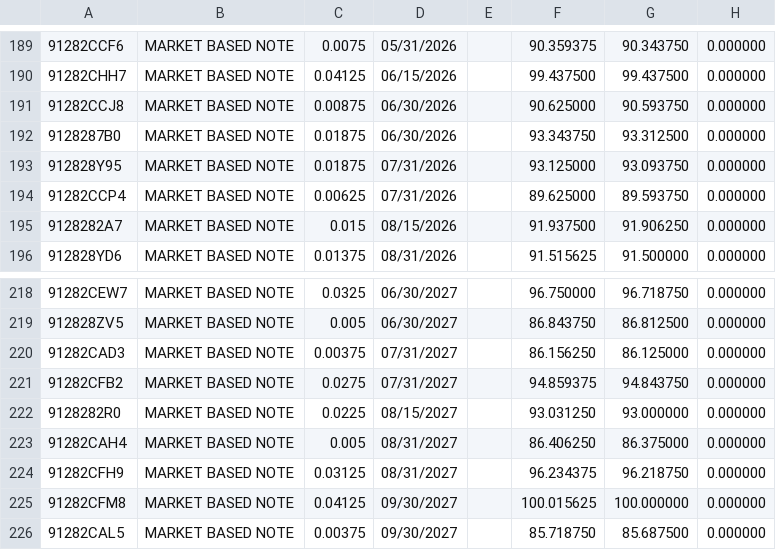
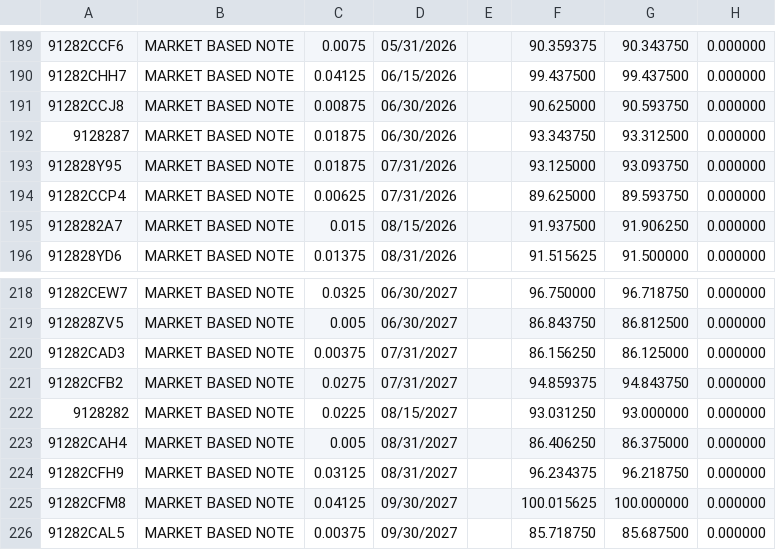
Before and after one commit to simonefesta/MF_DowJonesIndex, a CSV file: DowJones/fedinvest/securityprice1507.csv, drawn as a sheet; only a part is shown, gaps mark what is left out; the diff covers the shown part only.

```diff
--- a/DowJones/fedinvest/securityprice1507.csv
+++ b/DowJones/fedinvest/securityprice1507.csv
@@ -191,3 +191,3 @@
 91282CCJ8,MARKET BASED NOTE,0.00875,06/30/2026,,90.625000,90.593750,0.000000
-9128287B0,MARKET BASED NOTE,0.01875,06/30/2026,,93.343750,93.312500,0.000000
+9128287,MARKET BASED NOTE,0.01875,06/30/2026,,93.343750,93.312500,0.000000
 912828Y95,MARKET BASED NOTE,0.01875,07/31/2026,,93.125000,93.093750,0.000000
@@ -221,3 +221,3 @@
 91282CFB2,MARKET BASED NOTE,0.0275,07/31/2027,,94.859375,94.843750,0.000000
-9128282R0,MARKET BASED NOTE,0.0225,08/15/2027,,93.031250,93.000000,0.000000
+9128282,MARKET BASED NOTE,0.0225,08/15/2027,,93.031250,93.000000,0.000000
 91282CAH4,MARKET BASED NOTE,0.005,08/31/2027,,86.406250,86.375000,0.000000
```
Also changed, not shown: 6 edited cells elsewhere in this file, DowJones/fedinvest/securityprice1707.csv, 2 other files.
